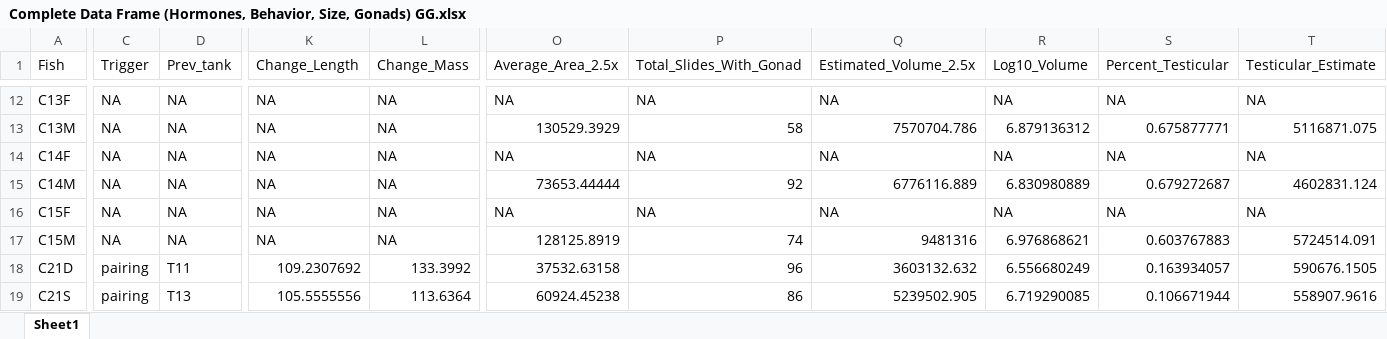
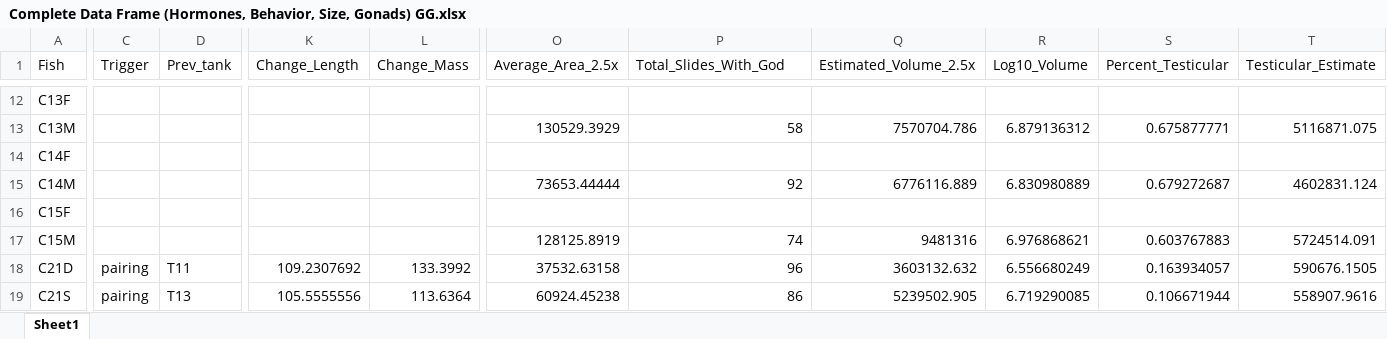
Before and after one commit to ggraham4/multiome_poa, an Excel workbook: Reference/Complete Data Frame (Hormones, Behavior, Size, Gonads) GG.xlsx, sheet Sheet1, drawn as a sheet; only a part is shown, gaps mark what is left out; values as stored, in another font and other column widths than the file's, no borders; the diff covers the shown part only; the diff names each change by its address in the sheet, - before the commit and + after, or states it on an @@ line.

```diff
--- a/Reference/Complete Data Frame (Hormones, Behavior, Size, Gonads) GG.xlsx (sheet Sheet1)
+++ b/Reference/Complete Data Frame (Hormones, Behavior, Size, Gonads) GG.xlsx (sheet Sheet1)
-P1: Total_Slides_With_Gonad
+P1: Total_Slides_With_God
-C12:C17 (Trigger): NA
+C12:C17 (Trigger): (empty)
-D12:D17 (Prev_tank): NA
+D12:D17 (Prev_tank): (empty)
-K12:K17 (Change_Length): NA
+K12:K17 (Change_Length): (empty)
-L12:L17 (Change_Mass): NA
+L12:L17 (Change_Mass): (empty)
-O12 (Average_Area_2.5x): NA
+O12 (Average_Area_2.5x): (empty)
-P12 (Total_Slides_With_God): NA
+P12 (Total_Slides_With_God): (empty)
-Q12 (Estimated_Volume_2.5x): NA
+Q12 (Estimated_Volume_2.5x): (empty)
-R12 (Log10_Volume): NA
+R12 (Log10_Volume): (empty)
-S12 (Percent_Testicular): NA
+S12 (Percent_Testicular): (empty)
-T12 (Testicular_Estimate): NA
+T12 (Testicular_Estimate): (empty)
-O14 (Average_Area_2.5x): NA
+O14 (Average_Area_2.5x): (empty)
-P14 (Total_Slides_With_God): NA
+P14 (Total_Slides_With_God): (empty)
-Q14 (Estimated_Volume_2.5x): NA
+Q14 (Estimated_Volume_2.5x): (empty)
-R14 (Log10_Volume): NA
+R14 (Log10_Volume): (empty)
-S14 (Percent_Testicular): NA
+S14 (Percent_Testicular): (empty)
-T14 (Testicular_Estimate): NA
+T14 (Testicular_Estimate): (empty)
-O16 (Average_Area_2.5x): NA
+O16 (Average_Area_2.5x): (empty)
-P16 (Total_Slides_With_God): NA
+P16 (Total_Slides_With_God): (empty)
-Q16 (Estimated_Volume_2.5x): NA
+Q16 (Estimated_Volume_2.5x): (empty)
-R16 (Log10_Volume): NA
+R16 (Log10_Volume): (empty)
-S16 (Percent_Testicular): NA
+S16 (Percent_Testicular): (empty)
-T16 (Testicular_Estimate): NA
+T16 (Testicular_Estimate): (empty)
```
Also changed, not shown: 92 edited cells elsewhere in this sheet, 2 other files.
